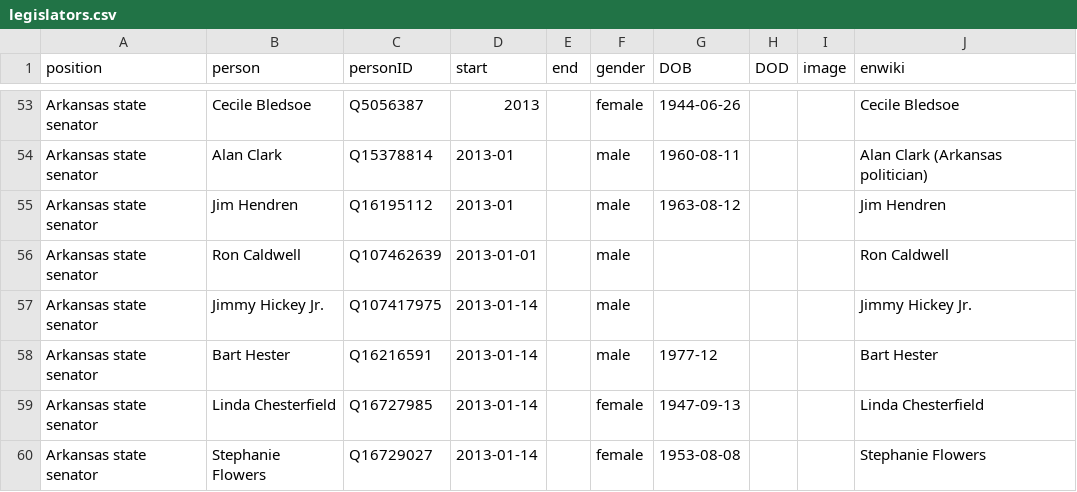
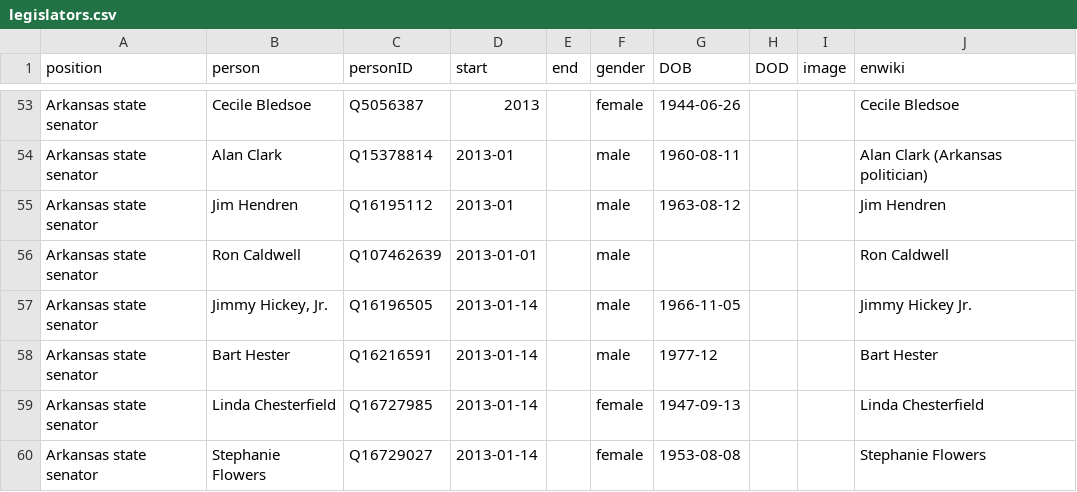
Before and after one commit to every-politician-scrapers/arkansas-cabinet, a CSV file: html/legislators.csv, drawn as a sheet; only a part is shown, gaps mark what is left out.

Commit message:
PCB update

```diff
--- a/html/legislators.csv
+++ b/html/legislators.csv
@@ -56,3 +56,3 @@ Arkansas state senator,Jim Hendren,Q16195112,2013-01,,male,1963-08-12,,,Jim Hend
 Arkansas state senator,Ron Caldwell,Q107462639,2013-01-01,,male,,,,Ron Caldwell
-Arkansas state senator,Jimmy Hickey Jr.,Q107417975,2013-01-14,,male,,,,Jimmy Hickey Jr.
+Arkansas state senator,"Jimmy Hickey, Jr.",Q16196505,2013-01-14,,male,1966-11-05,,,Jimmy Hickey Jr.
 Arkansas state senator,Bart Hester,Q16216591,2013-01-14,,male,1977-12,,,Bart Hester
```
